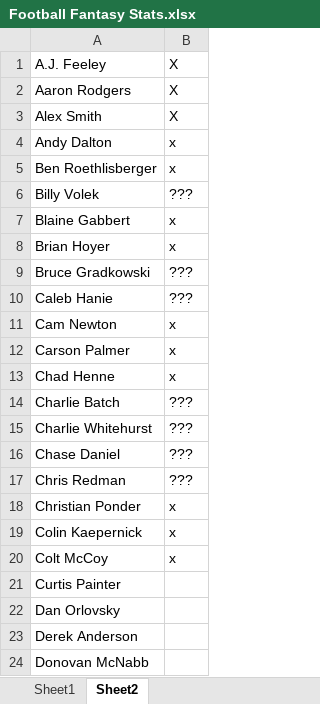
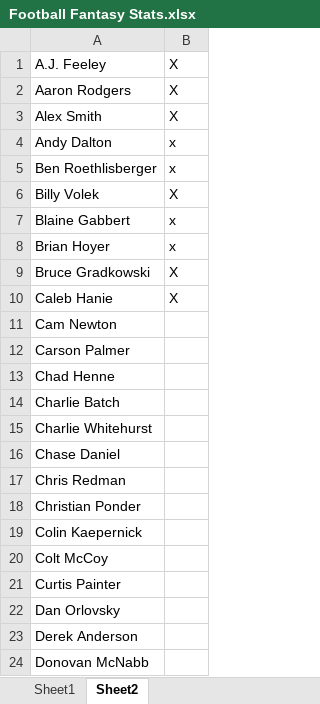
Before and after one commit to JohnPHogan/DataScienceIntensive, an Excel workbook: Football Fantasy Stats.xlsx, sheet Sheet2, drawn as a sheet; only a part is shown; values as stored, in another font and other column widths than the file's, no borders; the diff names each change by its address in the sheet, - before the commit and + after, or states it on an @@ line.

Commit message:
Spreadsheet and Document update

```diff
--- a/Football Fantasy Stats.xlsx (sheet Sheet2)
+++ b/Football Fantasy Stats.xlsx (sheet Sheet2)
-B6: ???
+B6: X
-B9:B10: ???
+B9:B10: X
-B11:B13: x
+B11:B13: (empty)
-B14:B17: ???
+B14:B17: (empty)
-B18:B20: x
+B18:B20: (empty)
```
Also changed, not shown: 3 other files.
